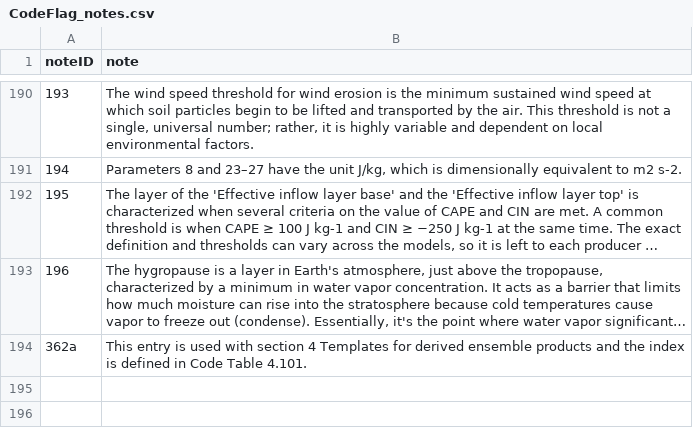
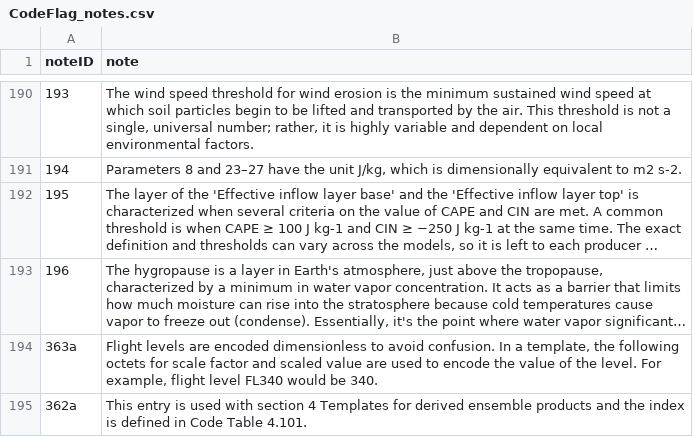
Before and after one commit to wmo-im/GRIB2, a CSV file: notes/CodeFlag_notes.csv, drawn as a sheet; only a part is shown, gaps mark what is left out; long unchanged cells end in …; the diff names each change by its address in the sheet, - before the commit and + after, or states it on an @@ line.

Commit message:
adding flight levels in Code table 4.5 with notes (#383)
* adding flight levels in Code table 4.5 with notes

* xml,txt files

* Update notes/CodeFlag_notes.csv

Co-authored-by: Anna Milan <amilan@wmo.int>

---------

Co-authored-by: Enrico Fucile <efucile@wmo.int>
Co-authored-by: Anna Milan <amilan@wmo.int>

```diff
--- a/notes/CodeFlag_notes.csv
+++ b/notes/CodeFlag_notes.csv
+row 194: 363a | Flight levels are encoded dimensionless to avoid confusion. In a template, the following octets for scale factor and scaled value are used to encode the value of the level. For example, flight level FL340 would be 340.
```
Also changed, not shown: 3 other files.
